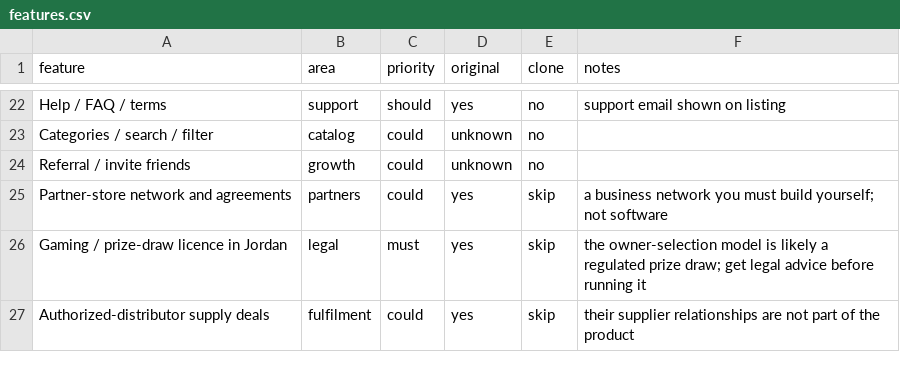
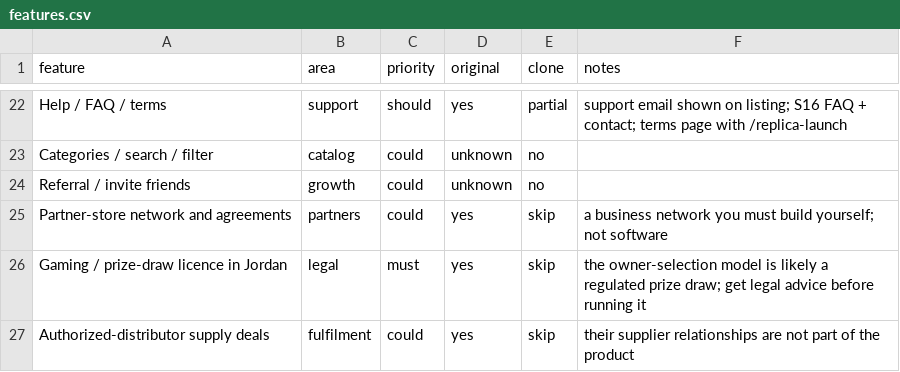
Before and after one commit to mhoomadaliomar941-afk/-, a CSV file: replica/features.csv, drawn as a sheet; only a part is shown, gaps mark what is left out; the diff covers the shown part only; the diff names each change by its address in the sheet, - before the commit and + after, or states it on an @@ line.

```diff
--- a/replica/features.csv
+++ b/replica/features.csv
-E22 (clone): no
+E22 (clone): partial
-F22 (notes): …shown on listing
+F22 (notes): …shown on listing; S16 FAQ + contact; terms page with /replica-launch
```
Also changed, not shown: 39 edited cells elsewhere in this file, 54 other files.
